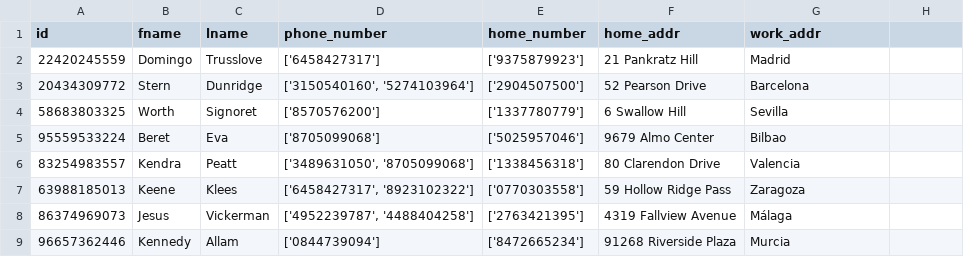
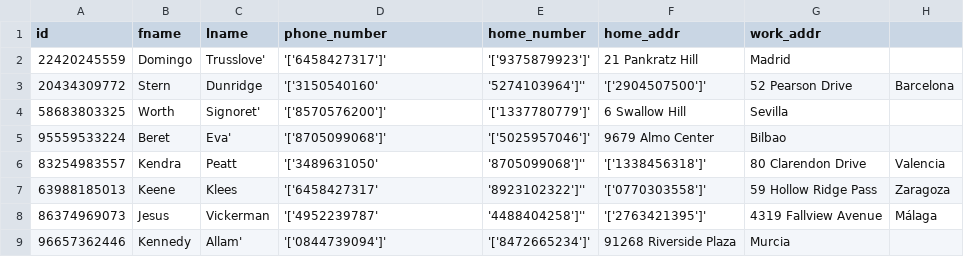
Before and after one commit to cnrkaya/Stardust_Course_Automation, a CSV file: data/Course_Automation_Data/Kisi.csv, drawn as a sheet; only a part is shown; the diff covers the shown part only.

Commit message:
Changed Format of Arrays

```diff
--- a/data/Course_Automation_Data/Kisi.csv
+++ b/data/Course_Automation_Data/Kisi.csv
@@ -1,9 +1,9 @@
 id,fname,lname,phone_number,home_number,home_addr,work_addr
-22420245559,Domingo,Trusslove,['6458427317'],['9375879923'],21 Pankratz Hill,Madrid
-20434309772,Stern,Dunridge,"['3150540160', '5274103964']",['2904507500'],52 Pearson Drive,Barcelona
-58683803325,Worth,Signoret,['8570576200'],['1337780779'],6 Swallow Hill,Sevilla
-95559533224,Beret,Eva,['8705099068'],['5025957046'],9679 Almo Center,Bilbao
-83254983557,Kendra,Peatt,"['3489631050', '8705099068']",['1338456318'],80 Clarendon Drive,Valencia
-63988185013,Keene,Klees,"['6458427317', '8923102322']",['0770303558'],59 Hollow Ridge Pass,Zaragoza
-86374969073,Jesus,Vickerman,"['4952239787', '4488404258']",['2763421395'],4319 Fallview Avenue,Málaga
-96657362446,Kennedy,Allam,['0844739094'],['8472665234'],91268 Riverside Plaza,Murcia
+22420245559,Domingo,Trusslove','['6458427317']','['9375879923']',21 Pankratz Hill,Madrid
+20434309772,Stern,Dunridge,'['3150540160', '5274103964']'','['2904507500']',52 Pearson Drive,Barcelona
+58683803325,Worth,Signoret','['8570576200']','['1337780779']',6 Swallow Hill,Sevilla
+95559533224,Beret,Eva','['8705099068']','['5025957046']',9679 Almo Center,Bilbao
+83254983557,Kendra,Peatt,'['3489631050', '8705099068']'','['1338456318']',80 Clarendon Drive,Valencia
+63988185013,Keene,Klees,'['6458427317', '8923102322']'','['0770303558']',59 Hollow Ridge Pass,Zaragoza
+86374969073,Jesus,Vickerman,'['4952239787', '4488404258']'','['2763421395']',4319 Fallview Avenue,Málaga
+96657362446,Kennedy,Allam','['0844739094']','['8472665234']',91268 Riverside Plaza,Murcia
```
Also changed, not shown: 158 edited cells elsewhere in this file.
